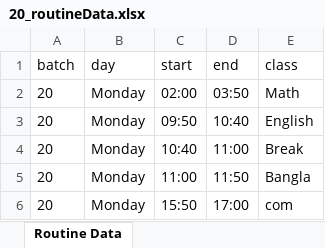
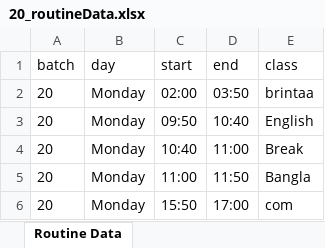
Before and after one commit to Anikaa029/blink_backend, an Excel workbook: 20_routineData.xlsx, sheet Routine Data, drawn as a sheet; only a part is shown; values as stored, in another font and other column widths than the file's, no borders; the diff names each change by its address in the sheet, - before the commit and + after, or states it on an @@ line.

```diff
--- a/20_routineData.xlsx (sheet Routine Data)
+++ b/20_routineData.xlsx (sheet Routine Data)
-E2 (class): Math
+E2 (class): brintaa
```
Also changed, not shown: 2 other files.
